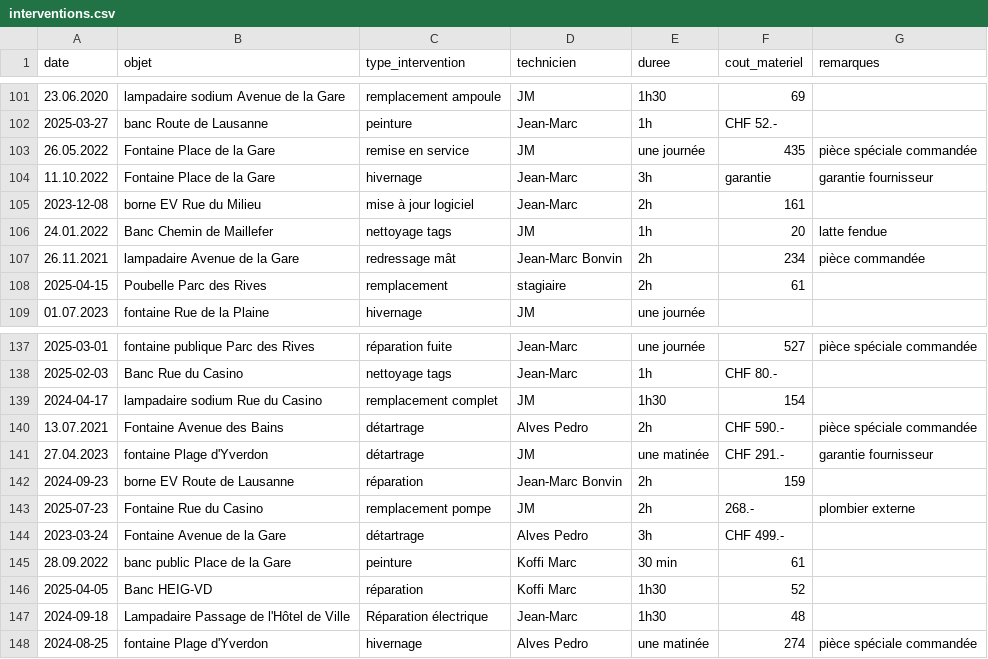
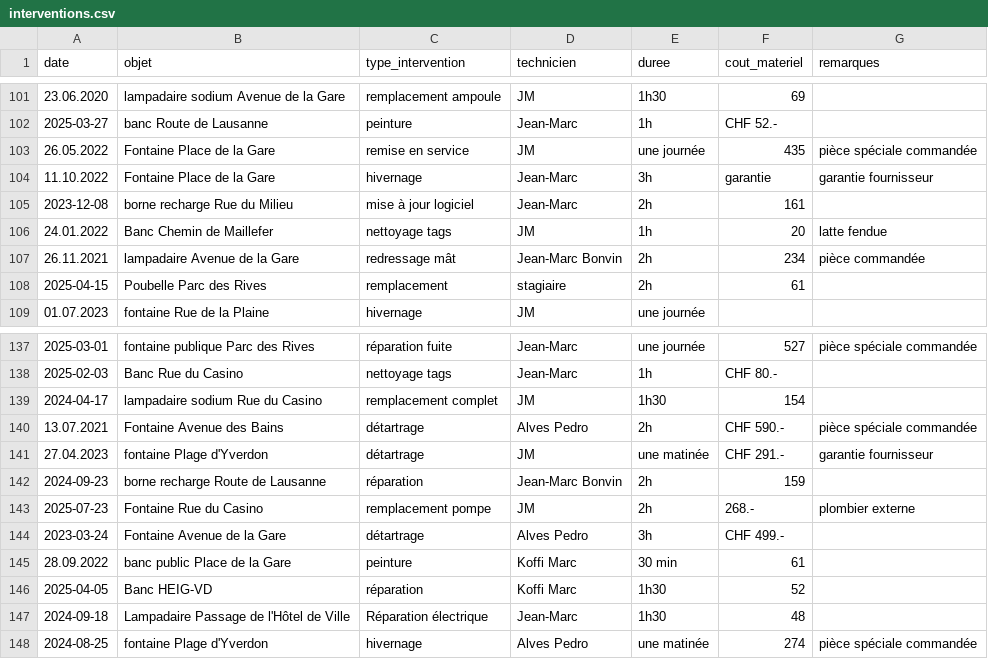
Before and after one commit to Leo274-tech/projet_infradon_Leo_Thibault, a CSV file: csv/interventions.csv, drawn as a sheet; only a part is shown, gaps mark what is left out.

Commit message:
update: Finalisation du tri des données - en particulier les relations entre les tables

```diff
--- a/csv/interventions.csv
+++ b/csv/interventions.csv
@@ -104,3 +104,3 @@
 11.10.2022,Fontaine Place de la Gare,hivernage,Jean-Marc,3h,garantie,garantie fournisseur
-2023-12-08,borne EV Rue du Milieu,mise à jour logiciel,Jean-Marc,2h,161,
+2023-12-08,borne recharge Rue du Milieu,mise à jour logiciel,Jean-Marc,2h,161,
 24.01.2022,Banc Chemin de Maillefer,nettoyage tags,JM,1h,20,latte fendue
@@ -141,3 +141,3 @@
 27.04.2023,fontaine Plage d'Yverdon,détartrage,JM,une matinée,CHF 291.-,garantie fournisseur
-2024-09-23,borne EV Route de Lausanne,réparation,Jean-Marc Bonvin,2h,159,
+2024-09-23,borne recharge Route de Lausanne,réparation,Jean-Marc Bonvin,2h,159,
 2025-07-23,Fontaine Rue du Casino,remplacement pompe,JM,2h,268.-,plombier externe
```
Also changed, not shown: csv/signalements.csv, 9 other files.
